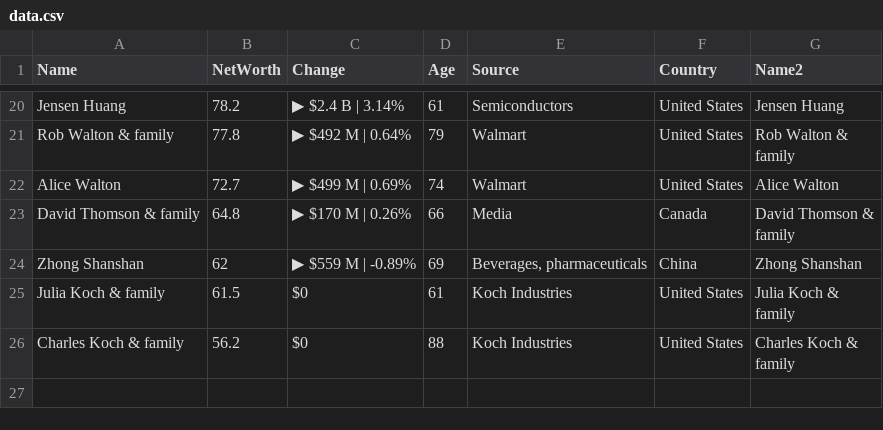
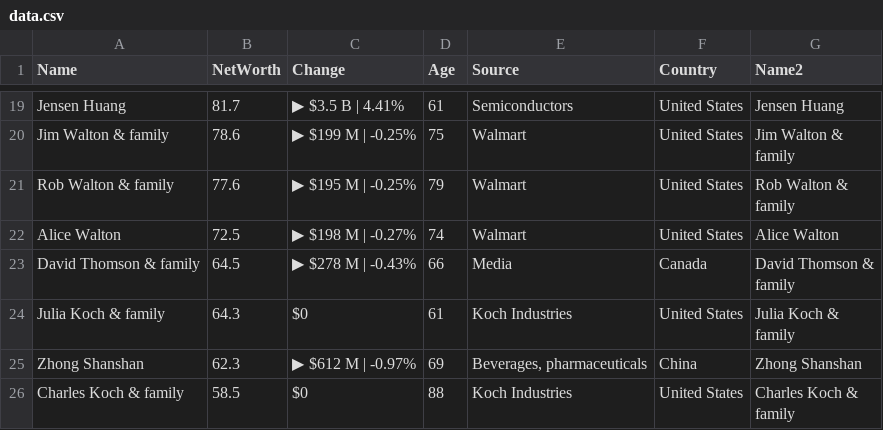
Before and after one commit to ckr4/bnaires, a CSV file: bnaires/data.csv, drawn as a sheet; only a part is shown, gaps mark what is left out; removed rows and columns are numbered as before the commit, all else as after; ↵ is a line break in a cell; the diff covers the shown part only; the diff names each change by its address in the sheet, - before the commit and + after, or states it on an @@ line.

```diff
--- a/bnaires/data.csv
+++ b/bnaires/data.csv
-B19 (NetWorth): 78.2
+B19 (NetWorth): 81.7
-C19 (Change): ▶ $2.4 B | 3.14%
+C19 (Change): ▶ $3.5 B | 4.41%
+row 20: Jim Walton & family | 78.6 | ▶ $199 M | -0.25% | 75 | Walmart | United States | Jim Walton & ↵ family
-B21 (NetWorth): 77.8
+B21 (NetWorth): 77.6
-C21 (Change): ▶ $492 M | 0.64%
+C21 (Change): ▶ $195 M | -0.25%
-B22 (NetWorth): 72.7
+B22 (NetWorth): 72.5
-C22 (Change): ▶ $499 M | 0.69%
+C22 (Change): ▶ $198 M | -0.27%
-B23 (NetWorth): 64.8
+B23 (NetWorth): 64.5
-C23 (Change): ▶ $170 M | 0.26%
+C23 (Change): ▶ $278 M | -0.43%
-row 24: Zhong Shanshan | 62 | ▶ $559 M | -0.89% | 69 | Beverages, pharmaceuticals | China | Zhong Shanshan
-B24 (NetWorth): 61.5
+B24 (NetWorth): 64.3
+row 25: Zhong Shanshan | 62.3 | ▶ $612 M | -0.97% | 69 | Beverages, pharmaceuticals | China | Zhong Shanshan
-B26 (NetWorth): 56.2
+B26 (NetWorth): 58.5
```
Also changed, not shown: 1 added row, 2 removed rows and 29 edited cells elsewhere in this file, 1 other file.
